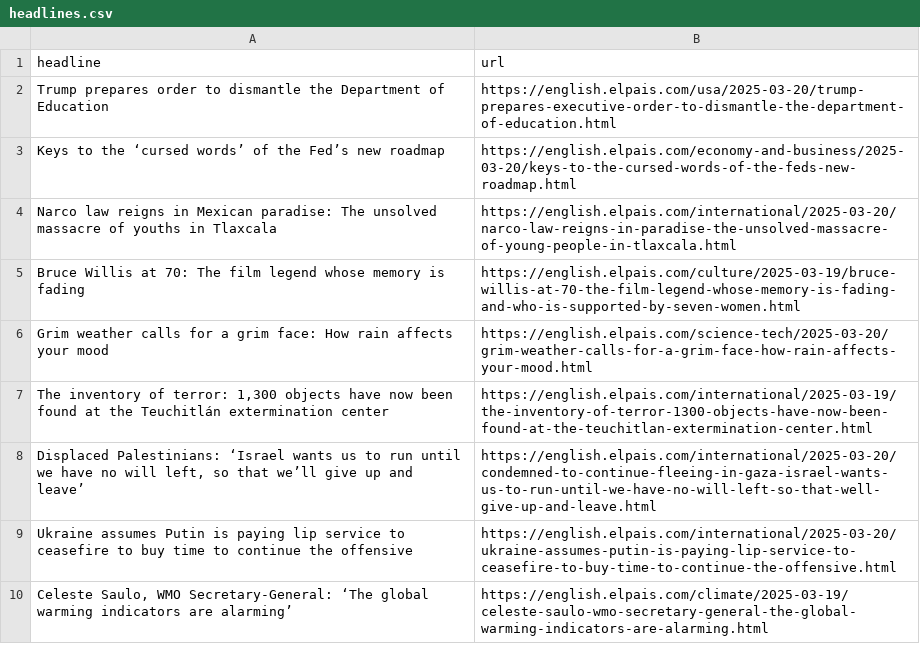
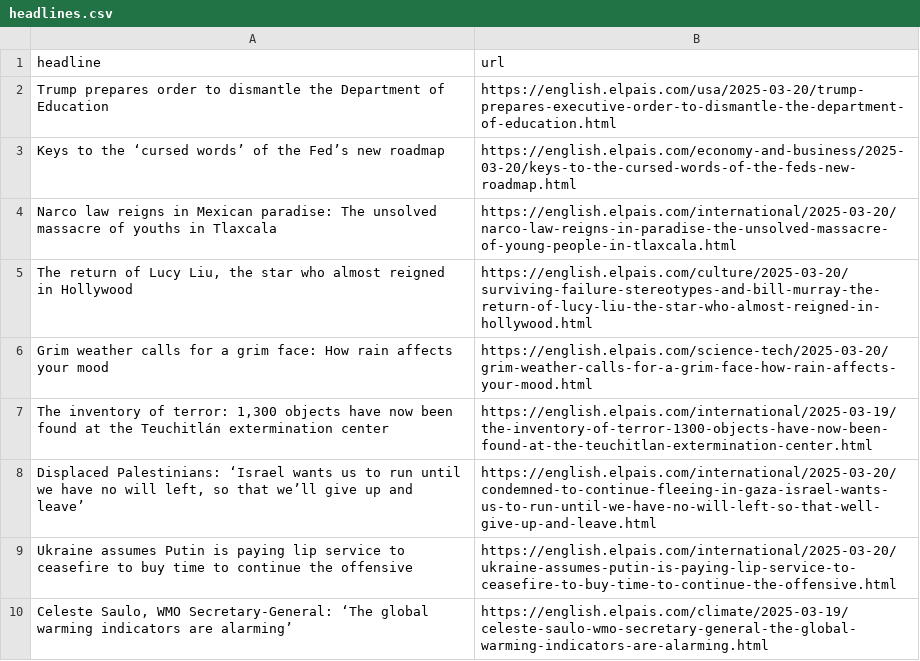
Before and after one commit to rtalabong/el-pais-scraper, a CSV file: headlines.csv, drawn as a sheet; only a part is shown; removed rows and columns are numbered as before the commit, all else as after; the diff names each change by its address in the sheet, - before the commit and + after, or states it on an @@ line.

```diff
--- a/headlines.csv
+++ b/headlines.csv
-row 5: Bruce Willis at 70: The film legend whose memory is fading | https://english.elpais.com/culture/2025-03-19/bruce-willis-at-70-the-film-legend-whose-memory-is-fading-and-who-is-supported-by-seven-women.html
+row 5: The return of Lucy Liu, the star who almost reigned in Hollywood | https://english.elpais.com/culture/2025-03-20/surviving-failure-stereotypes-and-bill-murray-the-return-of-lucy-liu-the-star-who-almost-reigned-in-hollywood.html
```
